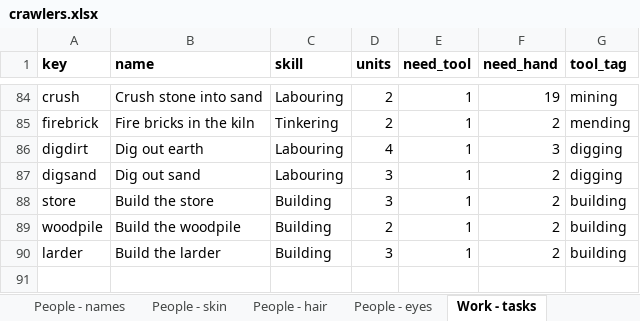
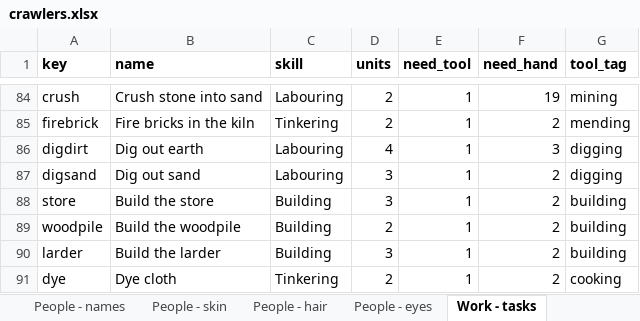
Before and after one commit to myrmecbruh/Project-Crawlers, an Excel workbook: crawlers.xlsx, sheet Work - tasks, drawn as a sheet; only a part is shown, gaps mark what is left out; values as stored, in another font and other column widths than the file's, no borders; the diff names each change by its address in the sheet, - before the commit and + after, or states it on an @@ line.

```diff
--- a/crawlers.xlsx (sheet Work - tasks)
+++ b/crawlers.xlsx (sheet Work - tasks)
+row 91: dye | Dye cloth | Tinkering | 2 | 1 | 2 | cooking
```
Also changed, not shown: 6 other files.
